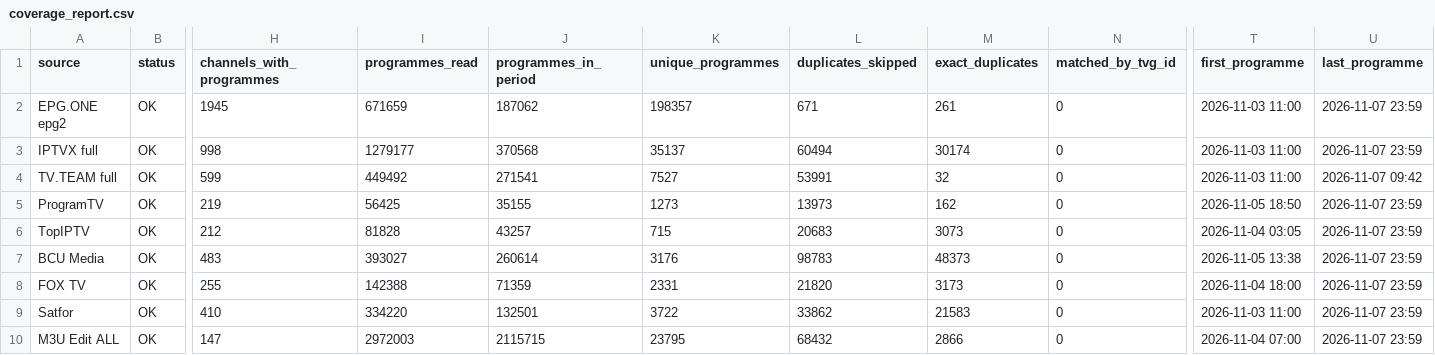
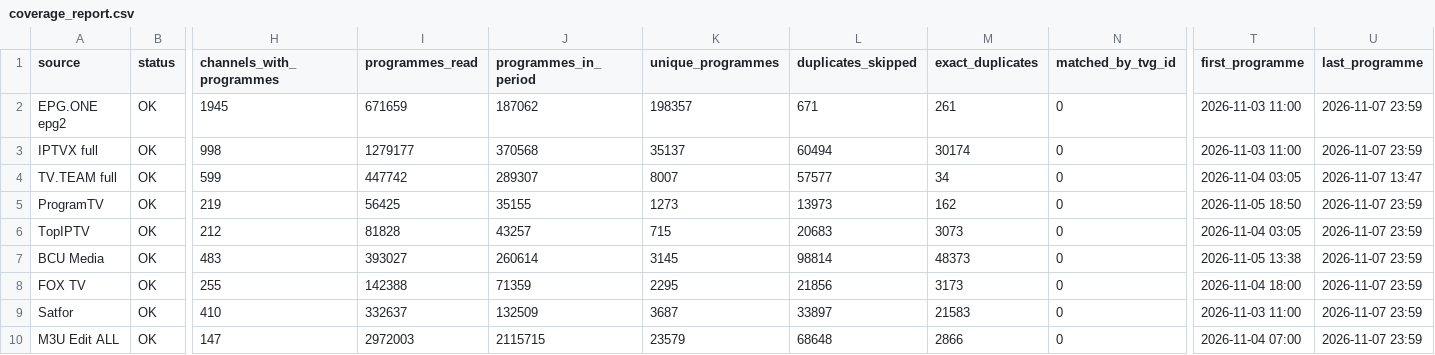
Before and after one commit to oleghkap/EPG-EDEM, a CSV file: coverage_report.csv, drawn as a sheet; only a part is shown, gaps mark what is left out; the diff names each change by its address in the sheet, - before the commit and + after, or states it on an @@ line.

```diff
--- a/coverage_report.csv
+++ b/coverage_report.csv
-I4 (programmes_read): 449492
+I4 (programmes_read): 447742
-J4 (programmes_in_period): 271541
+J4 (programmes_in_period): 289307
-K4 (unique_programmes): 7527
+K4 (unique_programmes): 8007
-L4 (duplicates_skipped): 53991
+L4 (duplicates_skipped): 57577
-M4 (exact_duplicates): 32
+M4 (exact_duplicates): 34
-T4 (first_programme): 2026-11-03 11:00
+T4 (first_programme): 2026-11-04 03:05
-U4 (last_programme): 2026-11-07 09:42
+U4 (last_programme): 2026-11-07 13:47
-K7 (unique_programmes): 3176
+K7 (unique_programmes): 3145
-L7 (duplicates_skipped): 98783
+L7 (duplicates_skipped): 98814
-K8 (unique_programmes): 2331
+K8 (unique_programmes): 2295
-L8 (duplicates_skipped): 21820
+L8 (duplicates_skipped): 21856
-I9 (programmes_read): 334220
+I9 (programmes_read): 332637
-J9 (programmes_in_period): 132501
+J9 (programmes_in_period): 132509
-K9 (unique_programmes): 3722
+K9 (unique_programmes): 3687
-L9 (duplicates_skipped): 33862
+L9 (duplicates_skipped): 33897
-K10 (unique_programmes): 23795
+K10 (unique_programmes): 23579
-L10 (duplicates_skipped): 68432
+L10 (duplicates_skipped): 68648
```
Also changed, not shown: channel_coverage.csv, 5 other files.
